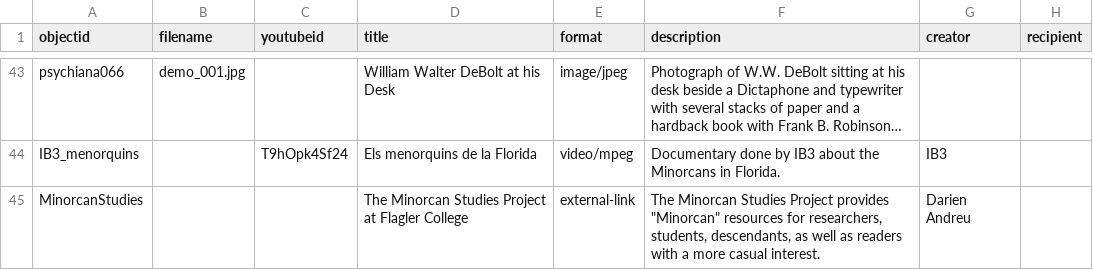
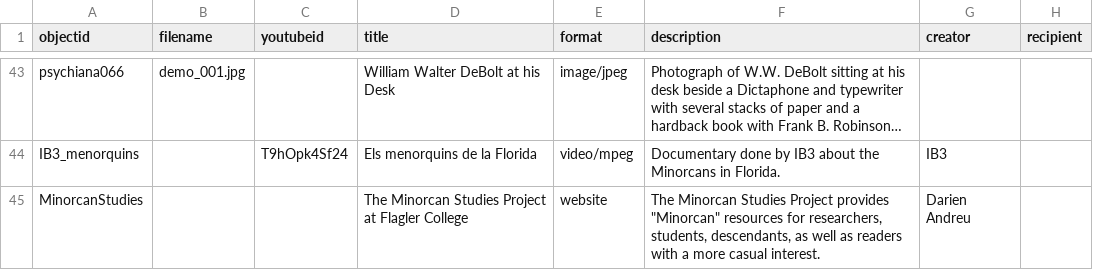
Before and after one commit to saracibar/minorcans_demo, a CSV file: _data/minorcans_demo.csv, drawn as a sheet; only a part is shown, gaps mark what is left out; long unchanged cells end in …; the diff names each change by its address in the sheet, - before the commit and + after, or states it on an @@ line.

Commit message:
Update minorcans_demo.csv

```diff
--- a/_data/minorcans_demo.csv
+++ b/_data/minorcans_demo.csv
-E45 (format): external-link
+E45 (format): website
```
